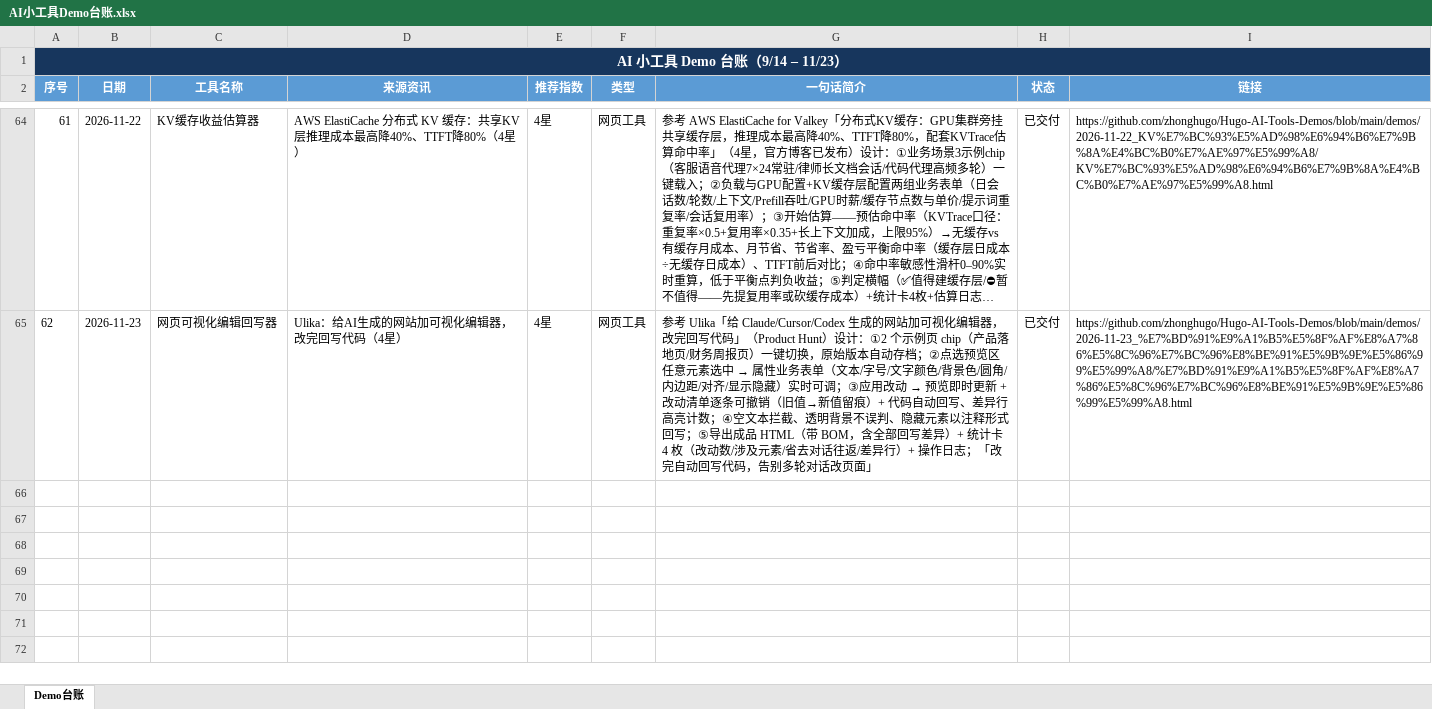
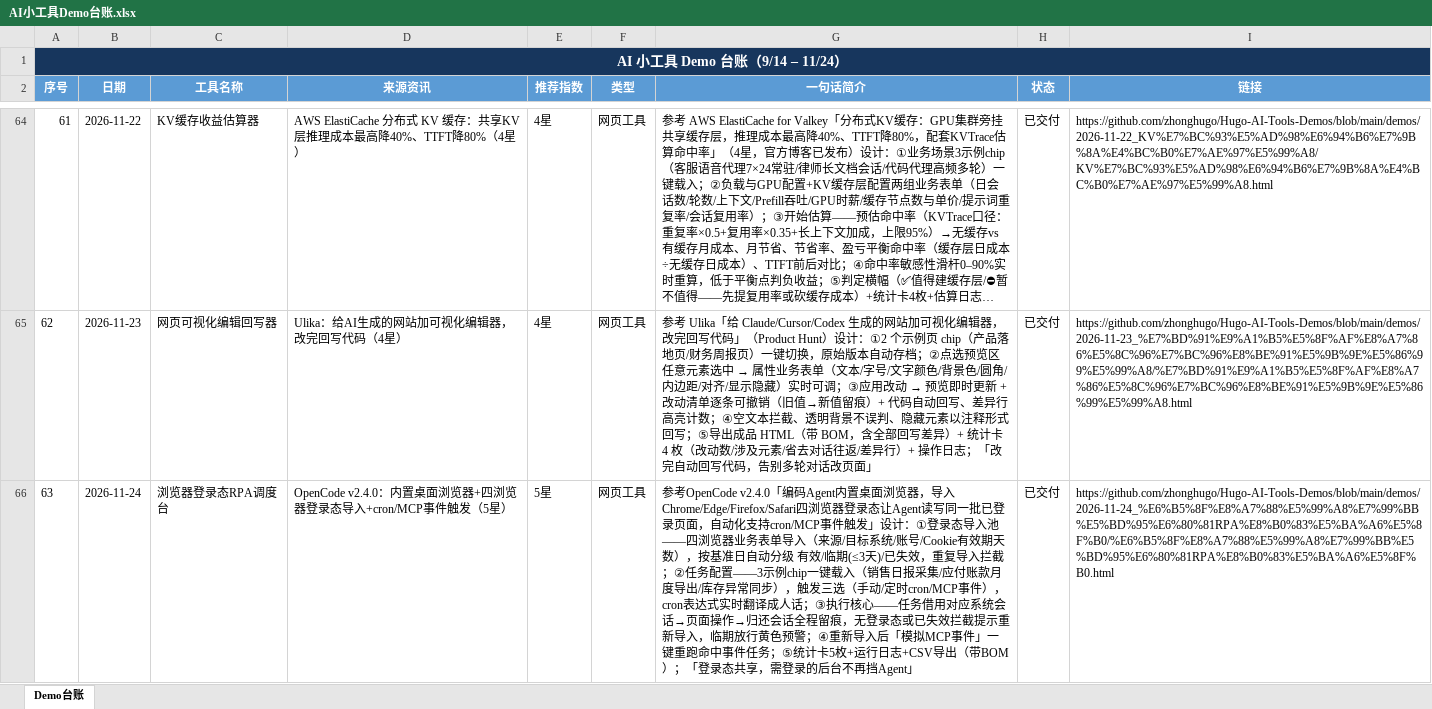
Before and after one commit to zhonghugo/Hugo-AI-Tools-Demos, an Excel workbook: demos/作品集总览/AI小工具Demo台账.xlsx, sheet Demo台账, drawn as a sheet; only a part is shown, gaps mark what is left out; long unchanged cells end in …; values as stored, in another font and other column widths than the file's, no borders; the diff names each change by its address in the sheet, - before the commit and + after, or states it on an @@ line.

Commit message:
11/24 浏览器登录态RPA调度台 demo

```diff
--- a/demos/作品集总览/AI小工具Demo台账.xlsx (sheet Demo台账)
+++ b/demos/作品集总览/AI小工具Demo台账.xlsx (sheet Demo台账)
@@ column A (序号) renumbered between rows 1 and 50 @@
+row 66: 63 | 2026-11-24 | 浏览器登录态RPA调度台 | OpenCode v2.4.0：内置桌面浏览器+四浏览器登录态导入+cron/MCP事件触发（5星） | 5星 | 网页工具 | 参考OpenCode v2.4.0「编码Agent内置桌面浏览器，导入Chrome/Edge/Firefox/Safari四浏览器登录态让Agent读写同一批已登录页面，自动化支持cron/MCP事件触发」设计：①登录态导入池——四浏览器业务表单导入（来源/目标系统/账号/Cookie有效期天数），按基准日自动分级 有效/临期(≤3天)/已失效，重复导入拦截；②任务配置——3示例chip一键载入（销售日报采集/应付账款月度导出/库存异常同步），触发三选（手动/定时cron/MCP事件），cron表达式实时翻译成人话；③执行核心——任务借用对应系统会话→页面操作→归还会话全程留痕，无登录态或已失效拦截提示重新导入，临期放行黄色预警；④重新导入后「模拟MCP事件」一键重跑命中事件任务；⑤统计卡5枚+运行日志+CSV导出（带BOM）；「登录态共享，需登录的后台不再挡Agent」 | 已交付 | https://github.com/zhonghugo/Hugo-AI-Tools-Demos/blob/main/demos/2026-11-24_%E6%B5%8F%E8%A7%88%E5%99%A8%E7%99%BB%E5%BD%95%E6%80%81RPA%E8%B0%83%E5%BA%A6%E5%8F%B0/%E6%B5%8F%E8%A7%88%E5%99%A8%E7%99%BB%E5%BD%95%E6%80%81RPA%E8%B0%83%E5%BA%A6%E5%8F%B0.html
```
Also changed, not shown: 4 other files.
